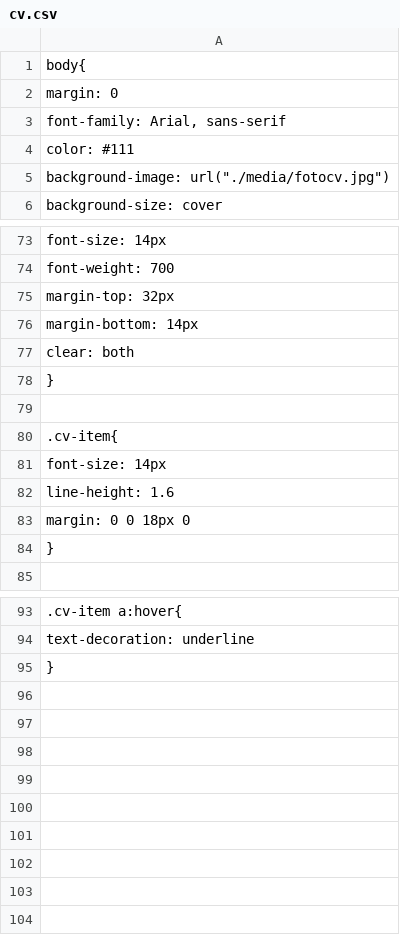
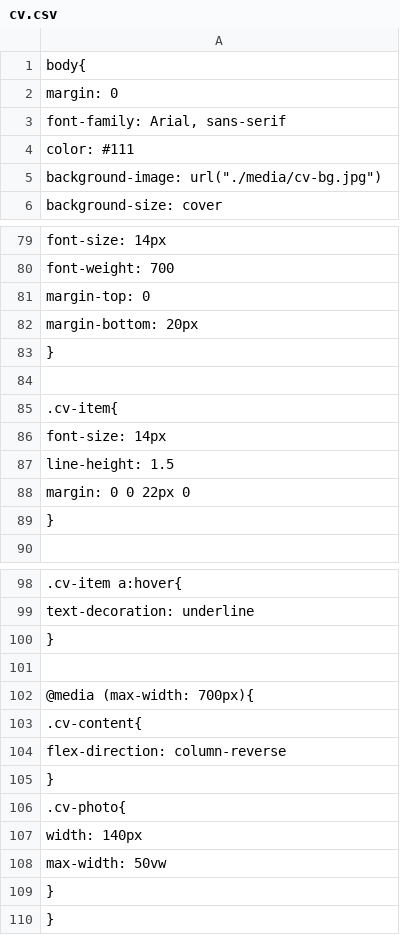
Before and after one commit to glasswater01/glasswater, a CSV file: cv.csv, drawn as a sheet; only a part is shown, gaps mark what is left out; the diff covers the shown part only.

```diff
--- a/cv.csv
+++ b/cv.csv
@@ -4,3 +4,3 @@ body{
   color: #111;
-  background-image: url("./media/fotocv.jpg");
+  background-image: url("./media/cv-bg.jpg");
   background-size: cover;
@@ -74,5 +80,4 @@ body{
   font-weight: 700;
-  margin-top: 32px;
-  margin-bottom: 14px;
-  clear: both;
+  margin-top: 0;
+  margin-bottom: 20px;
 }
@@ -81,4 +86,4 @@ body{
   font-size: 14px;
-  line-height: 1.6;
-  margin: 0 0 18px 0;
+  line-height: 1.5;
+  margin: 0 0 22px 0;
 }
@@ -94,2 +99,12 @@ body{
   text-decoration: underline;
+}
+
+@media (max-width: 700px){
+  .cv-content{
+    flex-direction: column-reverse;
+  }
+  .cv-photo{
+    width: 140px;
+    max-width: 50vw;
+  }
 }
```
Also changed, not shown: 8 added rows, 2 removed rows and 12 edited cells elsewhere in this file.
